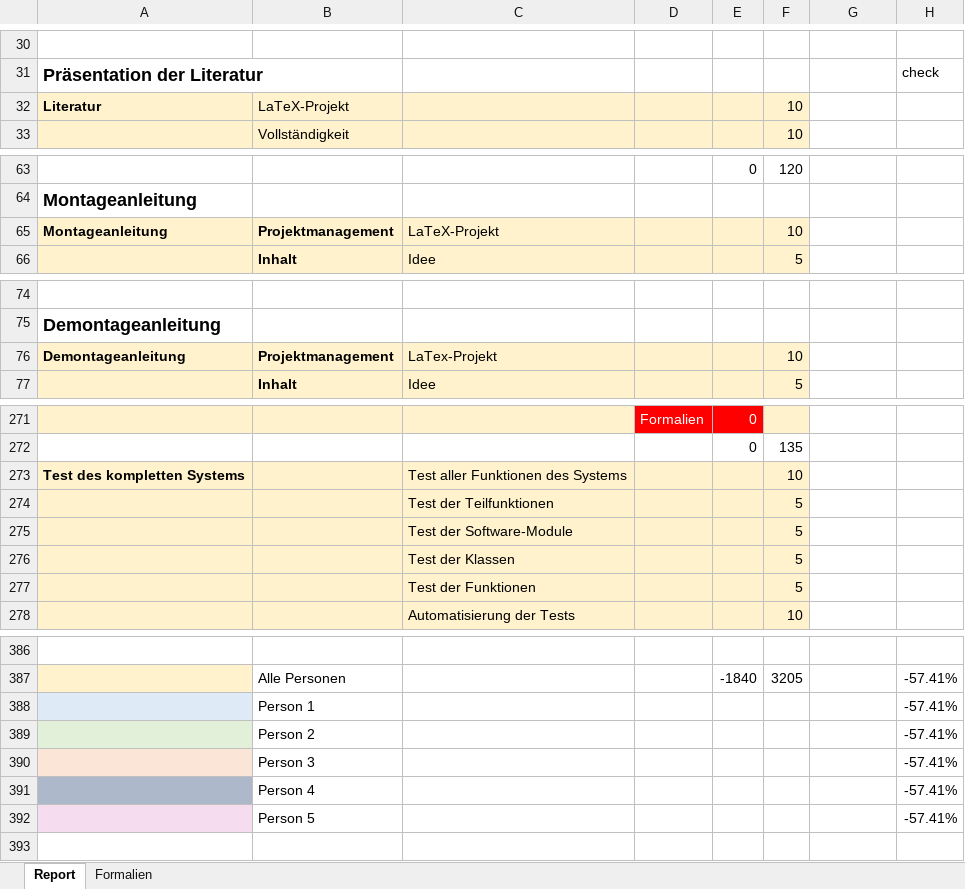
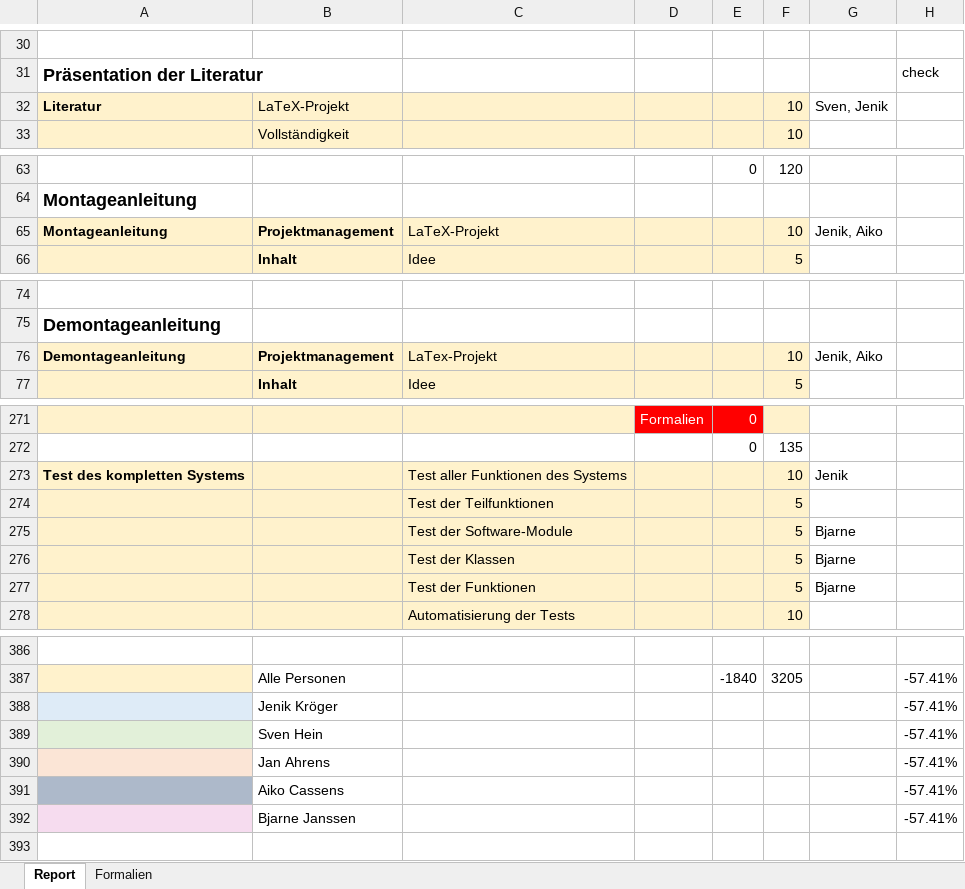
Before and after one commit to bjarieja/Auto1, an Excel workbook: ChecklisteBewertungsschema/EvaluationHW.xlsx, sheet Report, drawn as a sheet; only a part is shown, gaps mark what is left out; values as stored, in another font and other column widths than the file's, no borders; the diff covers the shown part only; the diff names each change by its address in the sheet, - before the commit and + after, or states it on an @@ line.

Commit message:
alright

```diff
--- a/ChecklisteBewertungsschema/EvaluationHW.xlsx (sheet Report)
+++ b/ChecklisteBewertungsschema/EvaluationHW.xlsx (sheet Report)
-G32: (empty)
+G32: Sven, Jenik
-G65: (empty)
+G65: Jenik, Aiko
-G76: (empty)
+G76: Jenik, Aiko
-G273: (empty)
+G273: Jenik
-G275:G277: (empty)
+G275:G277: Bjarne
-B388: Person 1
+B388: Jenik Kröger
-B389: Person 2
+B389: Sven Hein
-B390: Person 3
+B390: Jan Ahrens
-B391: Person 4
+B391: Aiko Cassens
-B392: Person 5
+B392: Bjarne Janssen
```
Also changed, not shown: 13 edited cells elsewhere in this sheet.
